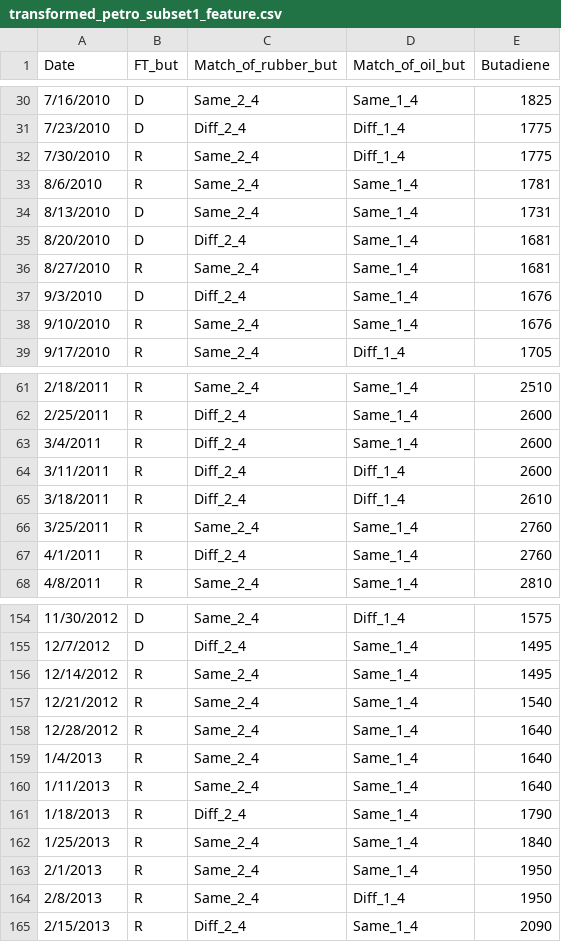
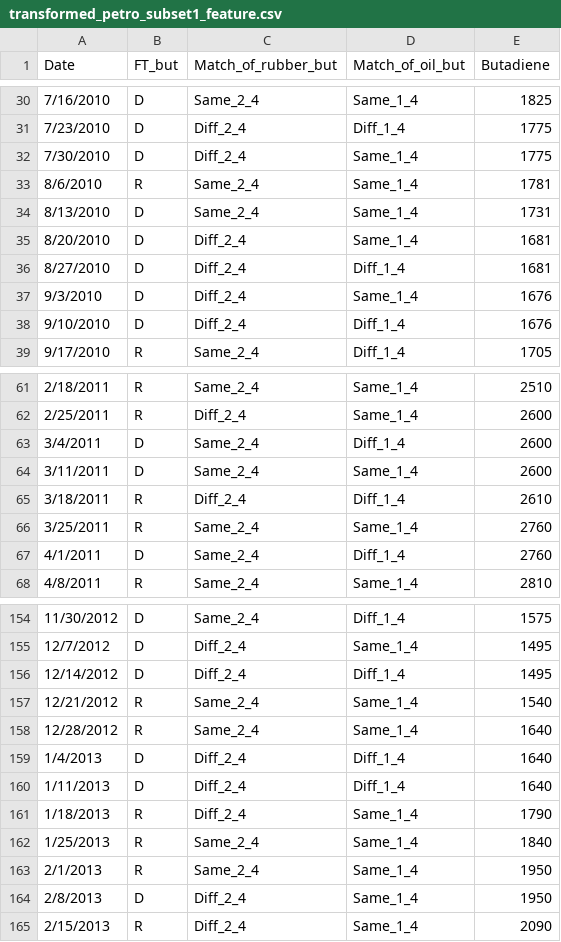
Before and after one commit to roberthuang/project, a CSV file: transformed_petro_subset1_feature.csv, drawn as a sheet; only a part is shown, gaps mark what is left out; the diff covers the shown part only.

```diff
--- a/transformed_petro_subset1_feature.csv
+++ b/transformed_petro_subset1_feature.csv
@@ -31,3 +31,3 @@ Date,FT_but,Match_of_rubber_but,Match_of_oil_but,Butadiene
 7/23/2010,D,Diff_2_4,Diff_1_4,1775
-7/30/2010,R,Same_2_4,Diff_1_4,1775
+7/30/2010,D,Diff_2_4,Same_1_4,1775
 8/6/2010,R,Same_2_4,Same_1_4,1781
@@ -35,5 +35,5 @@ Date,FT_but,Match_of_rubber_but,Match_of_oil_but,Butadiene
 8/20/2010,D,Diff_2_4,Same_1_4,1681
-8/27/2010,R,Same_2_4,Same_1_4,1681
+8/27/2010,D,Diff_2_4,Diff_1_4,1681
 9/3/2010,D,Diff_2_4,Same_1_4,1676
-9/10/2010,R,Same_2_4,Same_1_4,1676
+9/10/2010,D,Diff_2_4,Diff_1_4,1676
 9/17/2010,R,Same_2_4,Diff_1_4,1705
@@ -62,7 +62,7 @@ Date,FT_but,Match_of_rubber_but,Match_of_oil_but,Butadiene
 2/25/2011,R,Diff_2_4,Same_1_4,2600
-3/4/2011,R,Diff_2_4,Same_1_4,2600
-3/11/2011,R,Diff_2_4,Diff_1_4,2600
+3/4/2011,D,Same_2_4,Diff_1_4,2600
+3/11/2011,D,Same_2_4,Same_1_4,2600
 3/18/2011,R,Diff_2_4,Diff_1_4,2610
 3/25/2011,R,Same_2_4,Same_1_4,2760
-4/1/2011,R,Diff_2_4,Same_1_4,2760
+4/1/2011,D,Same_2_4,Diff_1_4,2760
 4/8/2011,R,Same_2_4,Same_1_4,2810
@@ -155,7 +155,7 @@ Date,FT_but,Match_of_rubber_but,Match_of_oil_but,Butadiene
 12/7/2012,D,Diff_2_4,Same_1_4,1495
-12/14/2012,R,Same_2_4,Same_1_4,1495
+12/14/2012,D,Diff_2_4,Diff_1_4,1495
 12/21/2012,R,Same_2_4,Same_1_4,1540
 12/28/2012,R,Same_2_4,Same_1_4,1640
-1/4/2013,R,Same_2_4,Same_1_4,1640
-1/11/2013,R,Same_2_4,Same_1_4,1640
+1/4/2013,D,Diff_2_4,Diff_1_4,1640
+1/11/2013,D,Diff_2_4,Diff_1_4,1640
 1/18/2013,R,Diff_2_4,Same_1_4,1790
@@ -163,3 +163,3 @@ Date,FT_but,Match_of_rubber_but,Match_of_oil_but,Butadiene
 2/1/2013,R,Same_2_4,Same_1_4,1950
-2/8/2013,R,Same_2_4,Diff_1_4,1950
+2/8/2013,D,Diff_2_4,Same_1_4,1950
 2/15/2013,R,Diff_2_4,Same_1_4,2090
```
Also changed, not shown: 79 edited cells elsewhere in this file, 15 other files.
